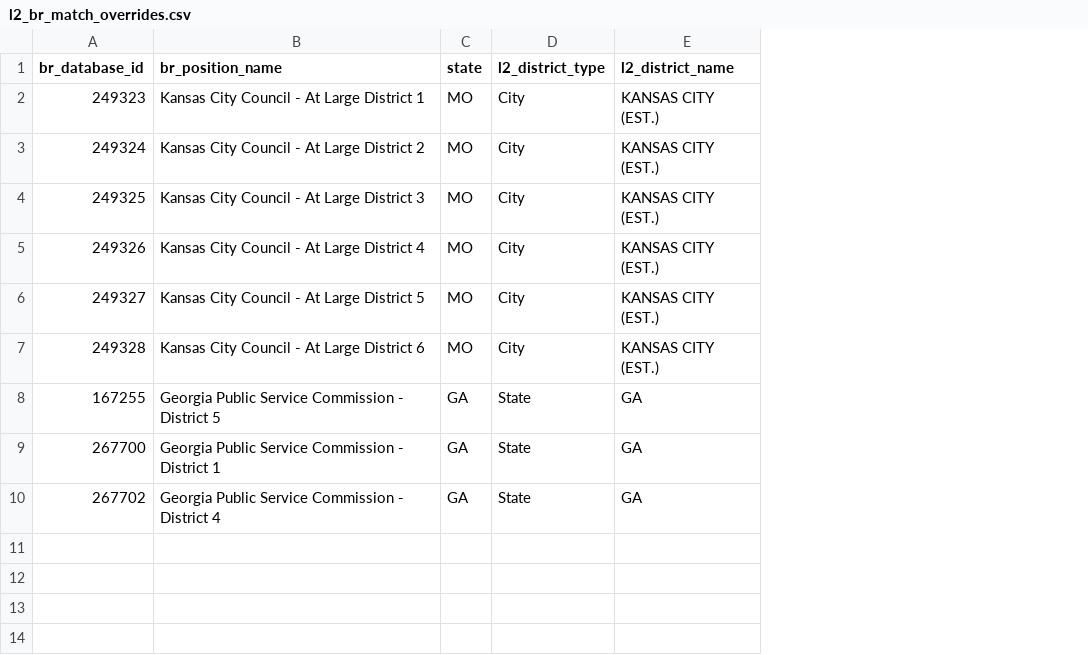
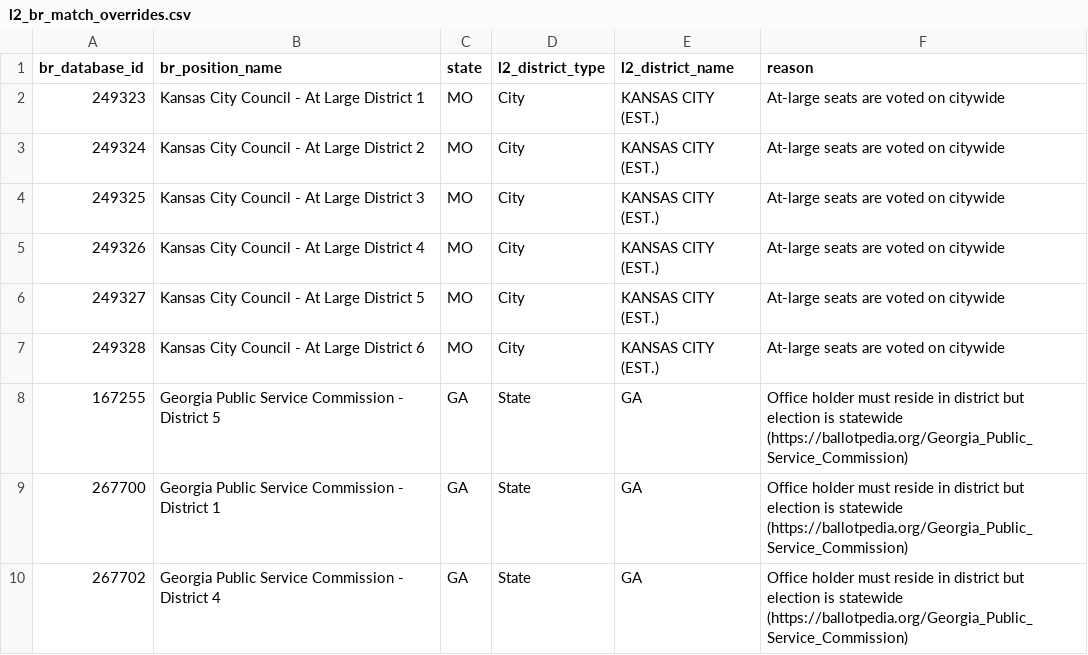
Before and after one commit to thegoodparty/gp-data-platform, a CSV file: dbt/project/seeds/l2_br_match_overrides.csv, drawn as a sheet; the diff names each change by its address in the sheet, - before the commit and + after, or states it on an @@ line.

```diff
--- a/dbt/project/seeds/l2_br_match_overrides.csv
+++ b/dbt/project/seeds/l2_br_match_overrides.csv
+column F (reason), rows 2-10: At-large seats are voted on citywide | At-large seats are voted on citywide | At-large seats are voted on citywide | At-large seats are voted on citywide | At-large seats are voted on citywide | At-large seats are voted on citywide | Office holder must reside in district but election is statewide (https://ballotpedia.org/Georgia_Public_Service_Commission) | Office holder must reside in district but election is statewide (https://ballotpedia.org/Georgia_Public_Service_Commission) | Office holder must reside in district but election is statewide (https://ballotpedia.org/Georgia_Public_Service_Commission)
```
Also changed, not shown: 1 other file.
